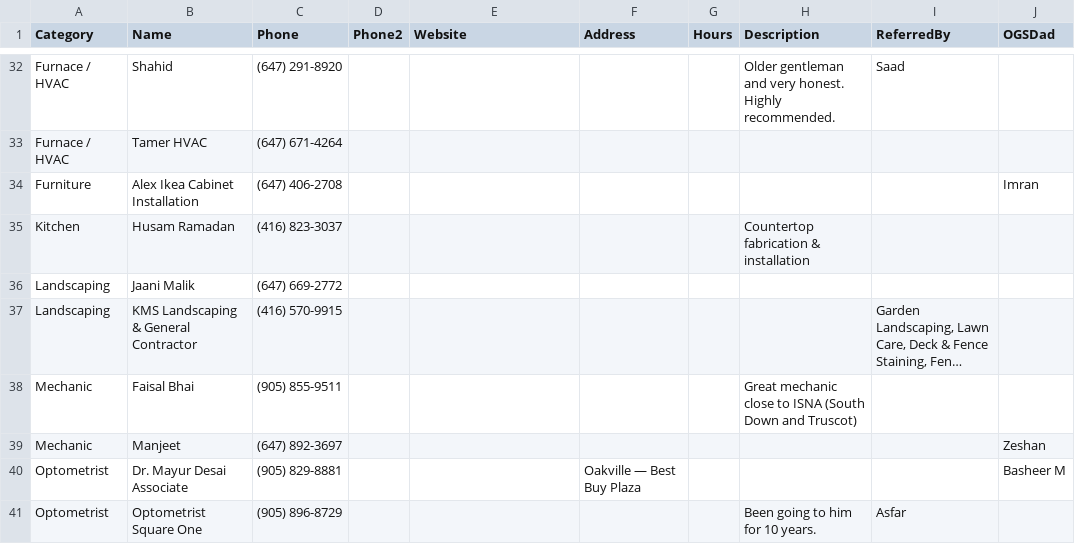
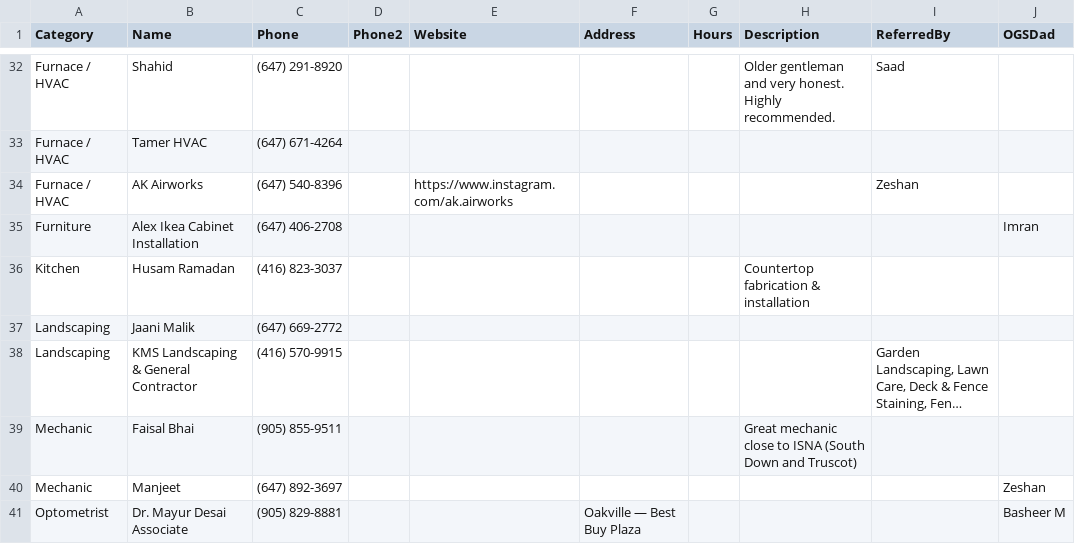
Before and after one commit to enriquerojas1974/ogsdads_rec, a CSV file: businesses.csv, drawn as a sheet; only a part is shown, gaps mark what is left out; the shorter side is filled out with more unchanged rows; long unchanged cells end in ….

Commit message:
Update businesses.csv

```diff
--- a/businesses.csv
+++ b/businesses.csv
@@ -33,2 +33,3 @@ Furnace / HVAC,Shahid,(647) 291-8920,,,,,Older gentleman and very honest. Highly
 Furnace / HVAC,Tamer HVAC,(647) 671-4264,,,,,,,
+Furnace / HVAC,AK Airworks,(647) 540-8396,,https://www.instagram.com/ak.airworks,,,,Zeshan,
 Furniture,Alex Ikea Cabinet Installation,(647) 406-2708,,,,,,,Imran,
```
